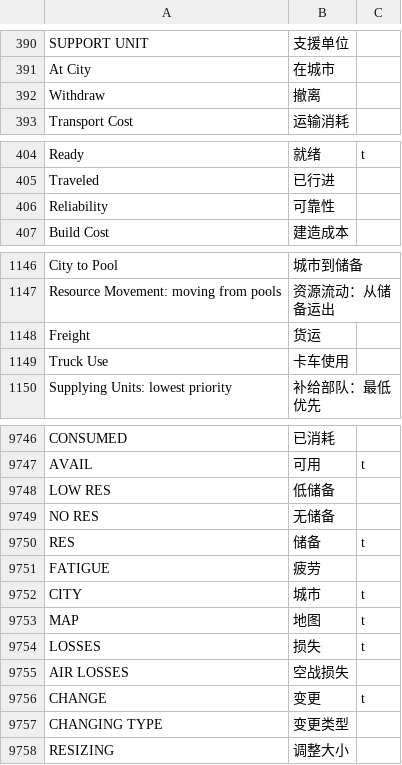
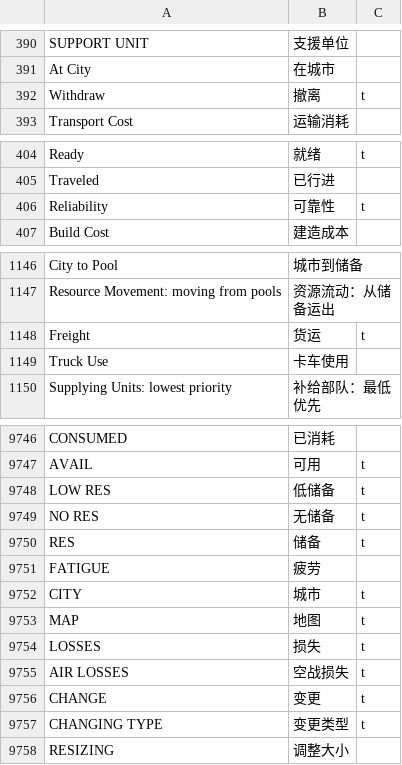
Before and after one commit to MaplumeX/wite2-chinese-patch, a TSV file: wite2_zh.tsv, drawn as a sheet; only a part is shown, gaps mark what is left out; the diff covers the shown part only.

```diff
--- a/wite2_zh.tsv
+++ b/wite2_zh.tsv
@@ -391,3 +391,3 @@ SUPPORT UNIT	支援单位
 At City	在城市
-Withdraw	撤离
+Withdraw	撤离	t
 Transport Cost	运输消耗
@@ -405,3 +405,3 @@ Ready	就绪	t
 Traveled	已行进
-Reliability	可靠性
+Reliability	可靠性	t
 Build Cost	建造成本
@@ -1147,3 +1147,3 @@ City to Pool	城市到储备
 Resource Movement: moving from pools	资源流动：从储备运出
-Freight	货运
+Freight	货运	t
 Truck Use	卡车使用
@@ -9747,4 +9747,4 @@ CONSUMED	已消耗
 AVAIL	可用	t
-LOW RES	低储备
-NO RES	无储备
+LOW RES	低储备	t
+NO RES	无储备	t
 RES	储备	t
@@ -9754,5 +9754,5 @@ MAP	地图	t
 LOSSES	损失	t
-AIR LOSSES	空战损失
+AIR LOSSES	空战损失	t
 CHANGE	变更	t
-CHANGING TYPE	变更类型
+CHANGING TYPE	变更类型	t
 RESIZING	调整大小
```
Also changed, not shown: 12 edited cells elsewhere in this file, 6 other files.
